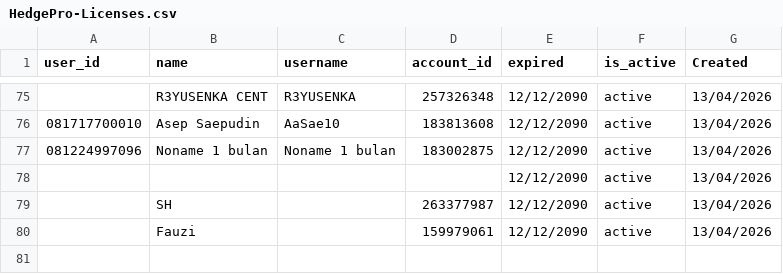
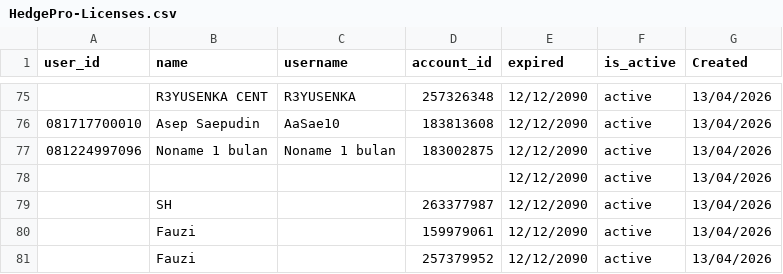
Before and after one commit to satriadwibagaskara/HedgePro-Licenses, a CSV file: HedgePro-Licenses.csv, drawn as a sheet; only a part is shown, gaps mark what is left out; the diff names each change by its address in the sheet, - before the commit and + after, or states it on an @@ line.

Commit message:
Add license Fauzi 257379952

```diff
--- a/HedgePro-Licenses.csv
+++ b/HedgePro-Licenses.csv
+row 81:  | Fauzi |  | 257379952 | 12/12/2090 | active | 13/04/2026
```
